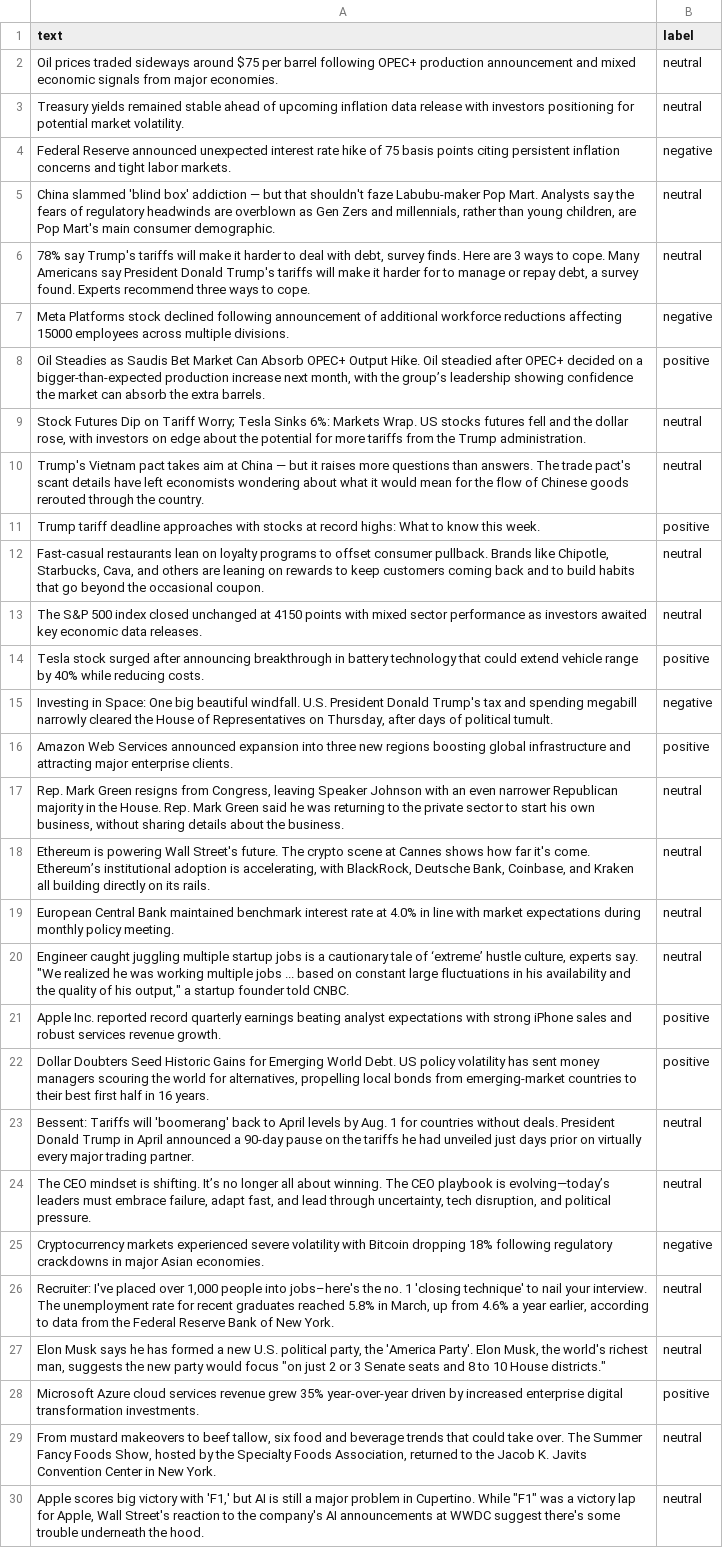
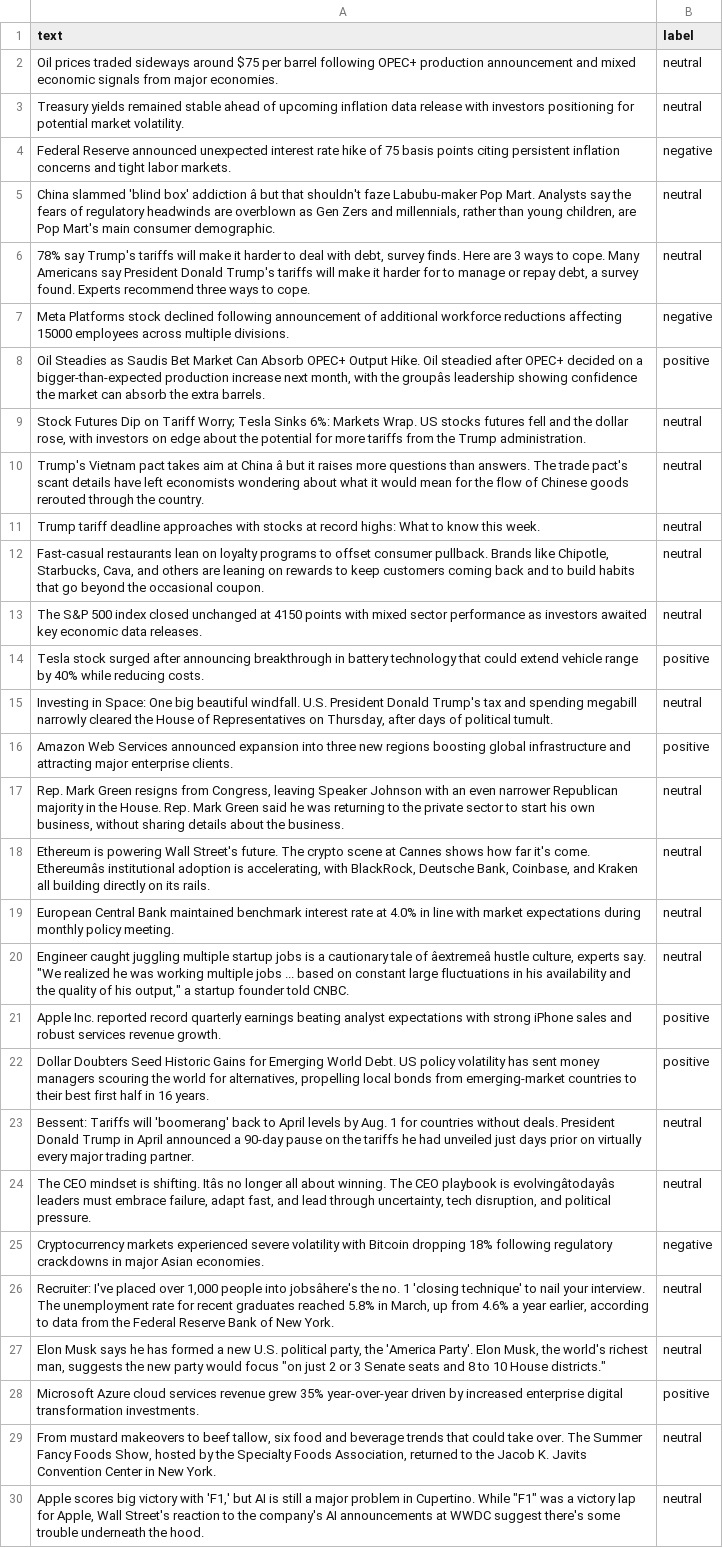
Before and after one commit to Bencode92/tradepulse-ml, a CSV file: datasets/news_20250707.csv, drawn as a sheet; only a part is shown; the diff names each change by its address in the sheet, - before the commit and + after, or states it on an @@ line.

Commit message:
Update news_20250707.csv via web editor (30 lignes)

```diff
--- a/datasets/news_20250707.csv
+++ b/datasets/news_20250707.csv
-A5 (text): …box' addiction — but that…
+A5 (text): …box' addiction â but that…
-A8 (text): …with the group’s leadership showing…
+A8 (text): …with the groupâs leadership showing…
-A10 (text): …at China — but it…
+A10 (text): …at China â but it…
-B11 (label): positive
+B11 (label): neutral
-B15 (label): negative
+B15 (label): neutral
-A18 (text): …it's come. Ethereum’s institutional adoption…
+A18 (text): …it's come. Ethereumâs institutional adoption…
-A20 (text): …tale of ‘extreme’ hustle culture,…
+A20 (text): …tale of âextremeâ hustle culture,…
-A24 (text): …is shifting. It’s no longer all about winning. The CEO playbook is evolving—today’s leaders must…
+A24 (text): …is shifting. Itâs no longer all about winning. The CEO playbook is evolvingâtodayâs leaders must…
-A26 (text): …people into jobs–here's the no.…
+A26 (text): …people into jobsâhere's the no.…
```
